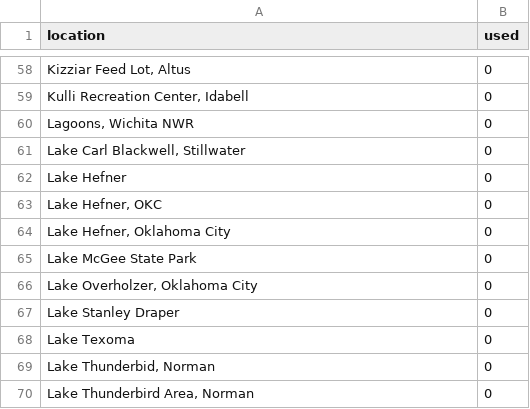
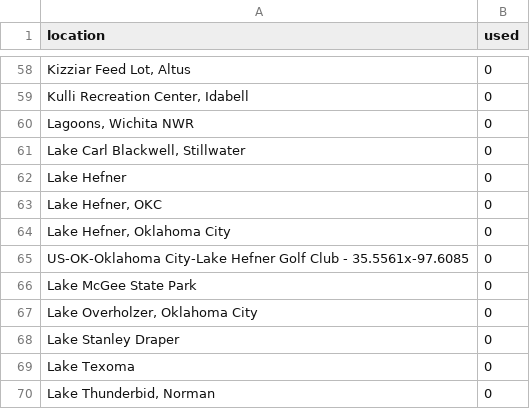
Before and after one commit to mhsundstrom/pcook-sightings, a CSV file: data/locations/Oklahoma.csv, drawn as a sheet; only a part is shown, gaps mark what is left out; the shorter side is filled out with more unchanged rows; the diff names each change by its address in the sheet, - before the commit and + after, or states it on an @@ line.

```diff
--- a/data/locations/Oklahoma.csv
+++ b/data/locations/Oklahoma.csv
+row 65: US-OK-Oklahoma City-Lake Hefner Golf Club - 35.5561x-97.6085 | 0
```
Also changed, not shown: data/ebird_app.csv, 1 other file.
